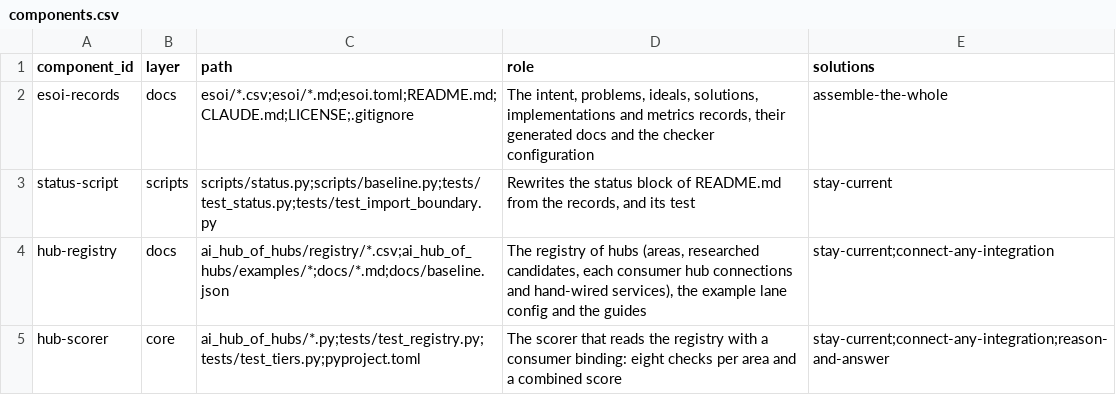
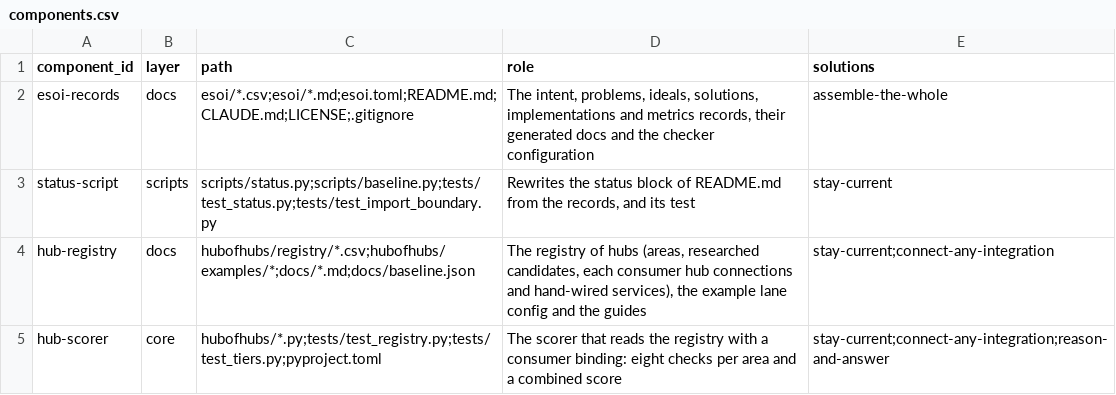
Before and after one commit to SpiritualData/ai-hub-of-hubs-structure, a CSV file: esoi/components.csv, drawn as a sheet.

```diff
--- a/esoi/components.csv
+++ b/esoi/components.csv
@@ -3,3 +3,3 @@ esoi-records,docs,esoi/*.csv;esoi/*.md;esoi.toml;README.md;CLAUDE.md;LICENSE;.gi
 status-script,scripts,scripts/status.py;scripts/baseline.py;tests/test_status.py;tests/test_import_boundary.py,"Rewrites the status block of README.md from the records, and its test",stay-current
-hub-registry,docs,ai_hub_of_hubs/registry/*.csv;ai_hub_of_hubs/examples/*;docs/*.md;docs/baseline.json,"The registry of hubs (areas, researched candidates, each consumer hub connections and hand-wired services), the example lane config and the guides",stay-current;connect-any-integration
-hub-scorer,core,ai_hub_of_hubs/*.py;tests/test_registry.py;tests/test_tiers.py;pyproject.toml,The scorer that reads the registry with a consumer binding: eight checks per area and a combined score,stay-current;connect-any-integration;reason-and-answer
+hub-registry,docs,hubofhubs/registry/*.csv;hubofhubs/examples/*;docs/*.md;docs/baseline.json,"The registry of hubs (areas, researched candidates, each consumer hub connections and hand-wired services), the example lane config and the guides",stay-current;connect-any-integration
+hub-scorer,core,hubofhubs/*.py;tests/test_registry.py;tests/test_tiers.py;pyproject.toml,The scorer that reads the registry with a consumer binding: eight checks per area and a combined score,stay-current;connect-any-integration;reason-and-answer
```
Also changed, not shown: esoi/implementations.csv, 32 other files.
